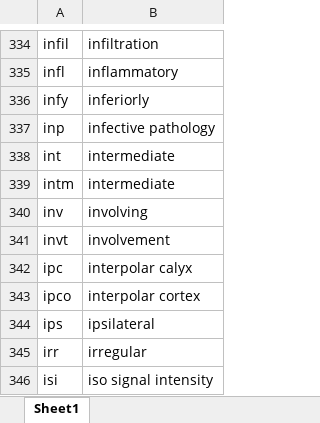
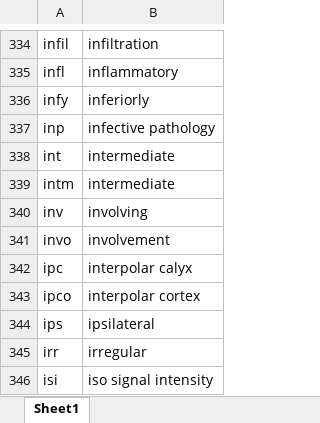
Before and after one commit to kushalpoudel35/espanso-radiology, an Excel workbook: shortcuts.xlsx, sheet Sheet1, drawn as a sheet; only a part is shown, gaps mark what is left out; values as stored, in another font and other column widths than the file's, no borders; table styles not drawn; the diff names each change by its address in the sheet, - before the commit and + after, or states it on an @@ line.

Commit message:
updated shortcuts

```diff
--- a/shortcuts.xlsx (sheet Sheet1)
+++ b/shortcuts.xlsx (sheet Sheet1)
-A341: invt
+A341: invo
```
Also changed, not shown: 2 other files.
